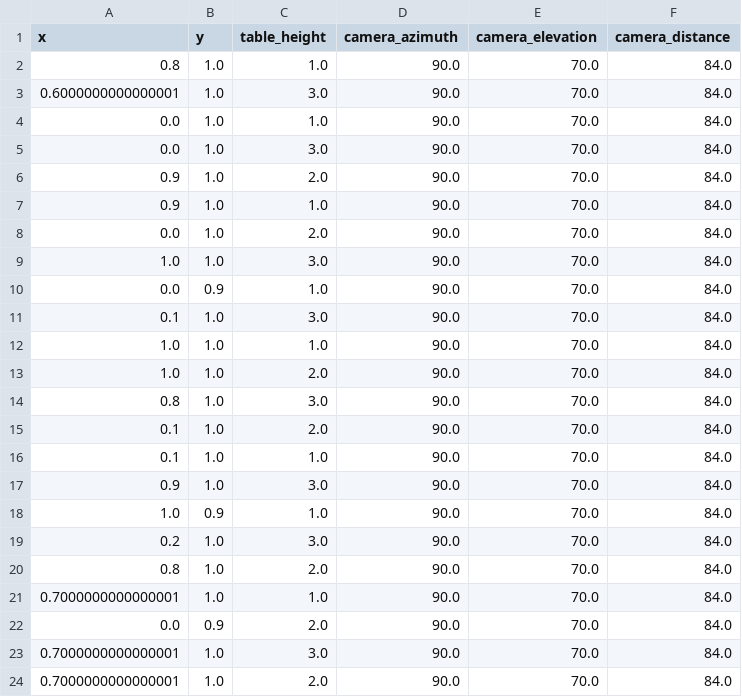
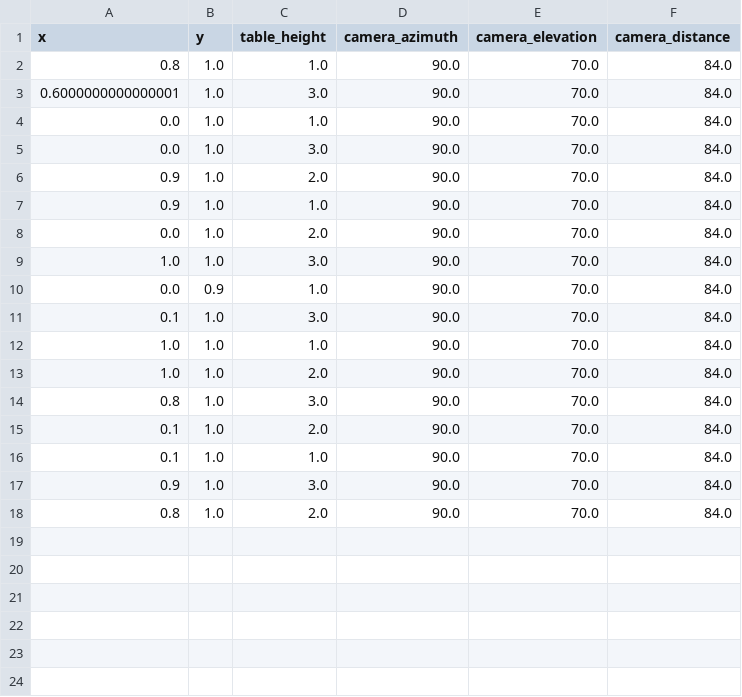
Before and after one commit to iamandrewliao/active-testing, a CSV file: results/next_demos/putgreeninpot/next_demos_influence_stoch_greedy.csv, drawn as a sheet; the diff names each change by its address in the sheet, - before the commit and + after, or states it on an @@ line.

```diff
--- a/results/next_demos/putgreeninpot/next_demos_influence_stoch_greedy.csv
+++ b/results/next_demos/putgreeninpot/next_demos_influence_stoch_greedy.csv
-row 18: 1.0 | 0.9 | 1.0 | 90.0 | 70.0 | 84.0
-row 19: 0.2 | 1.0 | 3.0 | 90.0 | 70.0 | 84.0
-row 21: 0.7000000000000001 | 1.0 | 1.0 | 90.0 | 70.0 | 84.0
-row 22: 0.0 | 0.9 | 2.0 | 90.0 | 70.0 | 84.0
-row 23: 0.7000000000000001 | 1.0 | 3.0 | 90.0 | 70.0 | 84.0
-row 24: 0.7000000000000001 | 1.0 | 2.0 | 90.0 | 70.0 | 84.0
```
Also changed, not shown: results/next_demos/putgreeninpot/next_demos_certain_failures.csv, results/next_demos/putgreeninpot/next_demos_influence_greedy.csv, 1 other file.
